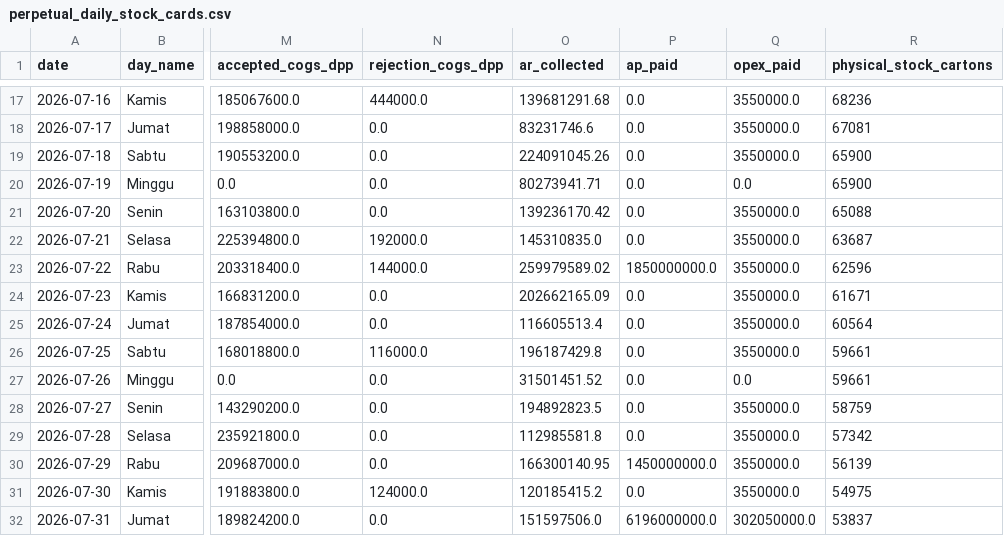
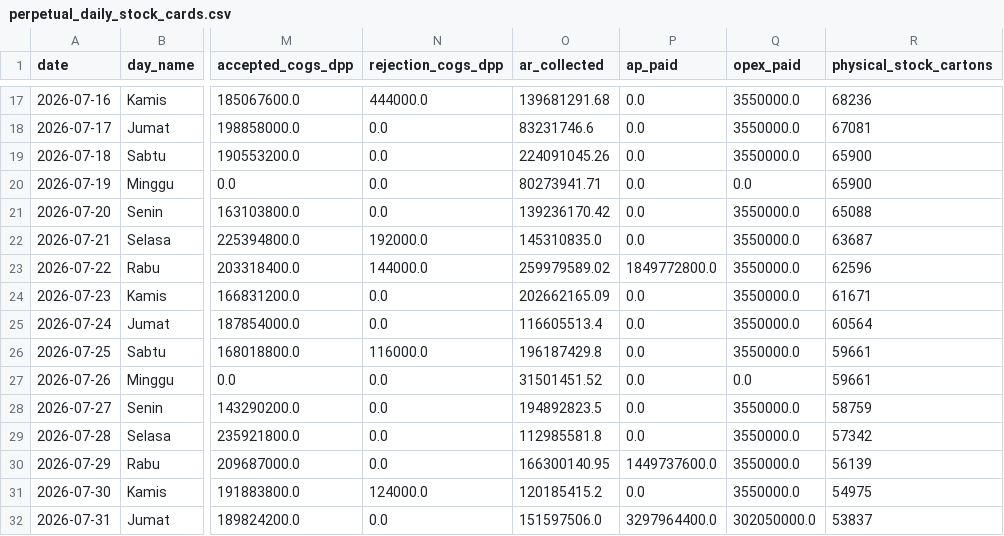
Before and after one commit to kolondam-dev/odooca-fmcg, a CSV file: data/registers/perpetual_daily_stock_cards.csv, drawn as a sheet; only a part is shown, gaps mark what is left out; the diff names each change by its address in the sheet, - before the commit and + after, or states it on an @@ line.

```diff
--- a/data/registers/perpetual_daily_stock_cards.csv
+++ b/data/registers/perpetual_daily_stock_cards.csv
-P23 (ap_paid): 1850000000.0
+P23 (ap_paid): 1849772800.0
-P30 (ap_paid): 1450000000.0
+P30 (ap_paid): 1449737600.0
-P32 (ap_paid): 6196000000.0
+P32 (ap_paid): 3297964400.0
```
Also changed, not shown: data/registers/perpetual_ap_payments.csv, 21 other files.
